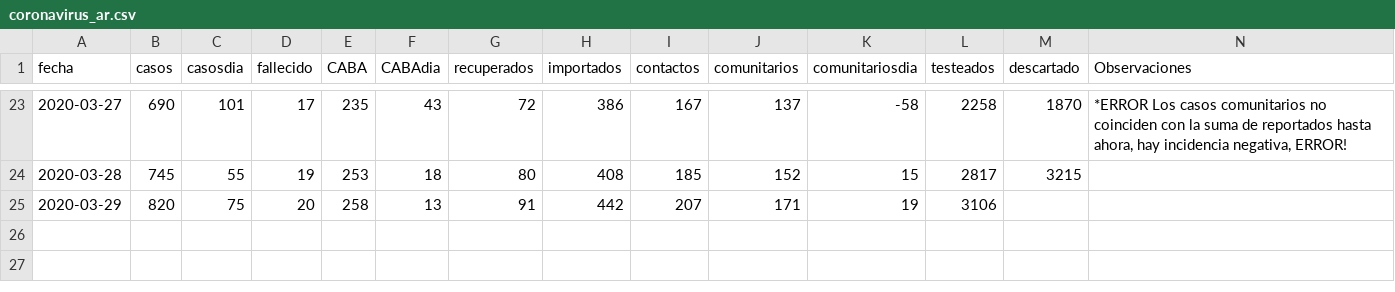
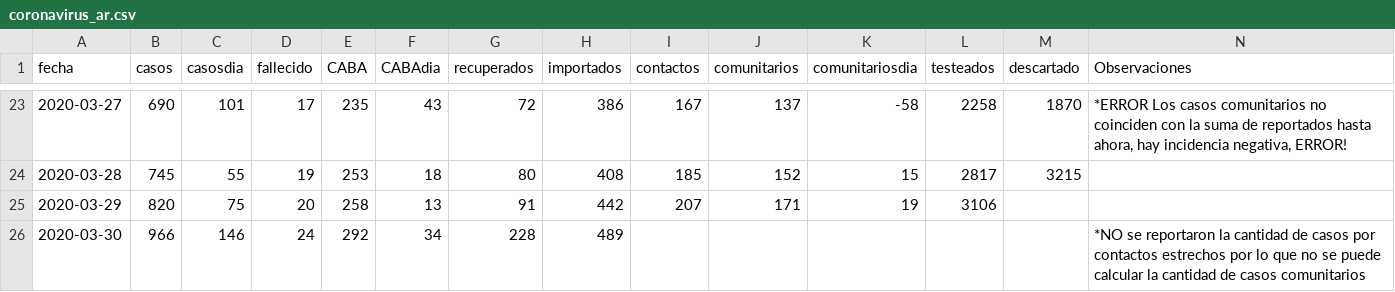
Before and after one commit to lsaravia/covid19ar, a CSV file: coronavirus_ar.csv, drawn as a sheet; only a part is shown, gaps mark what is left out; the diff names each change by its address in the sheet, - before the commit and + after, or states it on an @@ line.

```diff
--- a/coronavirus_ar.csv
+++ b/coronavirus_ar.csv
+row 26: 2020-03-30 | 966 | 146 | 24 | 292 | 34 | 228 | 489 |  |  |  |  |  | *NO se reportaron la cantidad de casos por contactos estrechos por lo que no se puede calcular la cantidad de casos comunitarios
```
Also changed, not shown: 9 other files.
